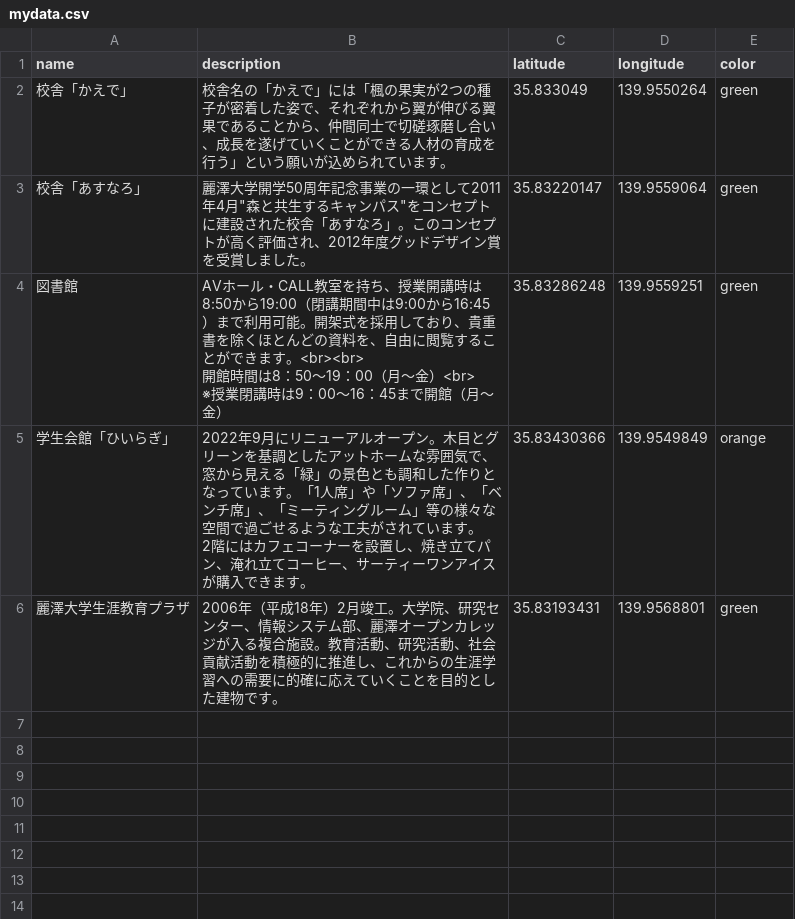
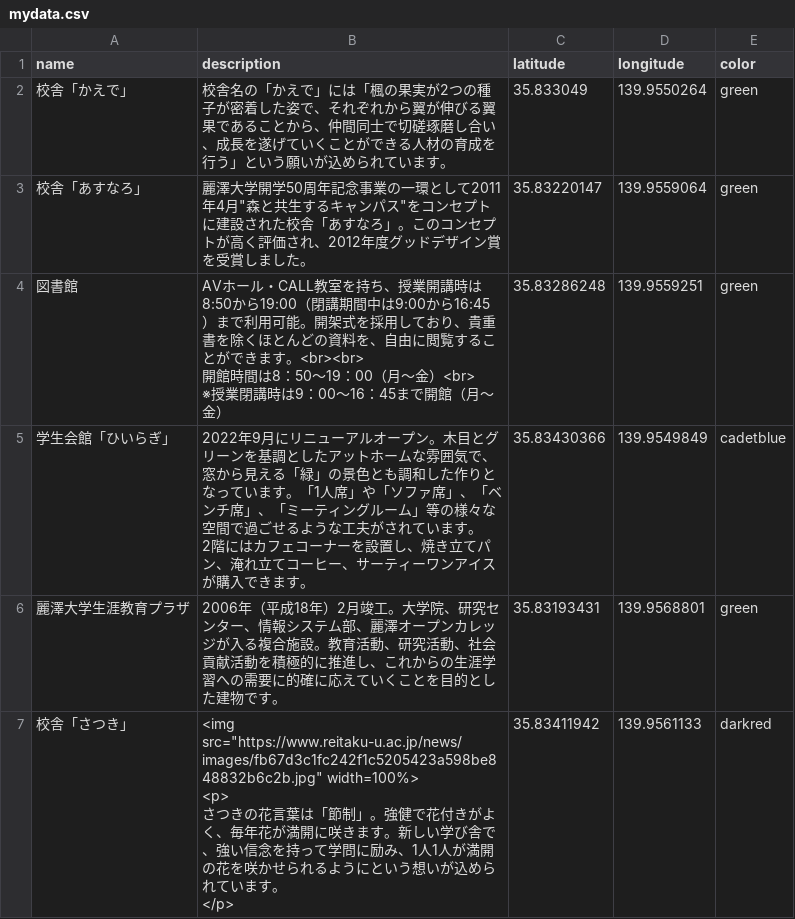
Before and after one commit to yohman/23-1-Reitaku-GIS, a CSV file: Weeks/Week06/mydata.csv, drawn as a sheet.

Commit message:
Week 8 prep

```diff
--- a/Weeks/Week06/mydata.csv
+++ b/Weeks/Week06/mydata.csv
@@ -6,4 +6,8 @@ name,description,latitude,longitude,color
 ※授業閉講時は9：00～16：45まで開館（月～金）",35.83286248,139.9559251,green
-学生会館「ひいらぎ」,"2022年9月にリニューアルオープン。木目とグリーンを基調としたアットホームな雰囲気で、窓から見える「緑」の景色とも調和した作りとなっています。「1人席」や「ソファ席」、「ベンチ席」、「ミーティングルーム」等の様々な空間で過ごせるような工夫がされています。
-2階にはカフェコーナーを設置し、焼き立てパン、淹れ立てコーヒー、サーティーワンアイスが購入できます。",35.83430366,139.9549849,orange
+学生会館「ひいらぎ」,"2022年9月にリニューアルオープン。木目とグリーンを基調としたアットホームな雰囲気で、窓から見える「緑」の景色とも調和した作りとなっています。「1人席」や「ソファ席」、「ベンチ席」、「ミーティングルーム」等の様々な空間で過ごせるような工夫がされています。
+2階にはカフェコーナーを設置し、焼き立てパン、淹れ立てコーヒー、サーティーワンアイスが購入できます。",35.83430366,139.9549849,cadetblue
 麗澤大学生涯教育プラザ,2006年（平成18年）2月竣工。大学院、研究センター、情報システム部、麗澤オープンカレッジが入る複合施設。教育活動、研究活動、社会貢献活動を積極的に推進し、これからの生涯学習への需要に的確に応えていくことを目的とした建物です。,35.83193431,139.9568801,green
+校舎「さつき」,"<img src=""https://www.reitaku-u.ac.jp/news/images/fb67d3c1fc242f1c5205423a598be848832b6c2b.jpg"" width=100%>
+<p>
+さつきの花言葉は「節制」。強健で花付きがよく、毎年花が満開に咲きます。新しい学び舎で、強い信念を持って学問に励み、1人1人が満開の花を咲かせられるようにという想いが込められています。
+</p>",35.83411942,139.9561133,darkred
```
Also changed, not shown: 28 other files.
